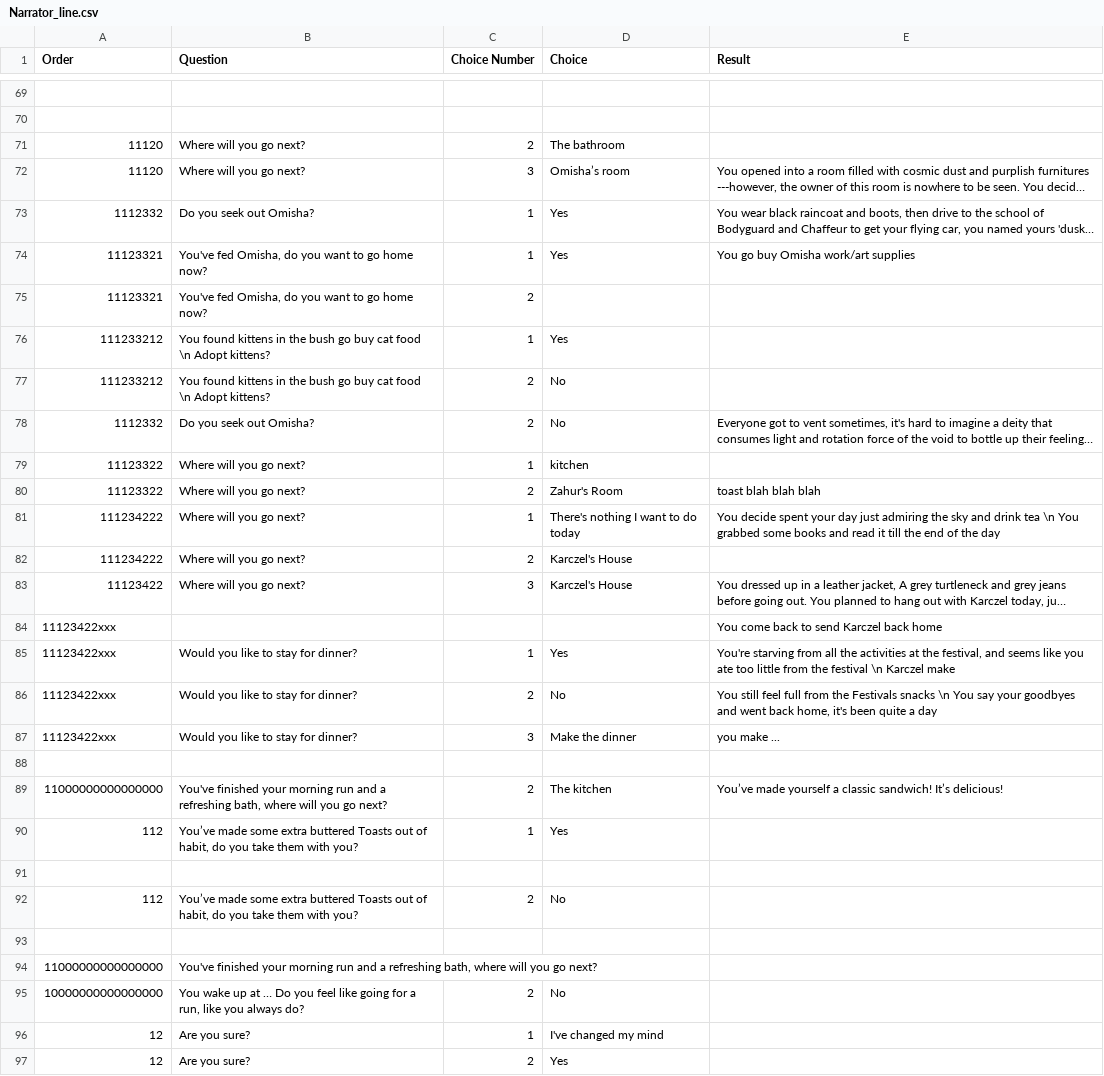
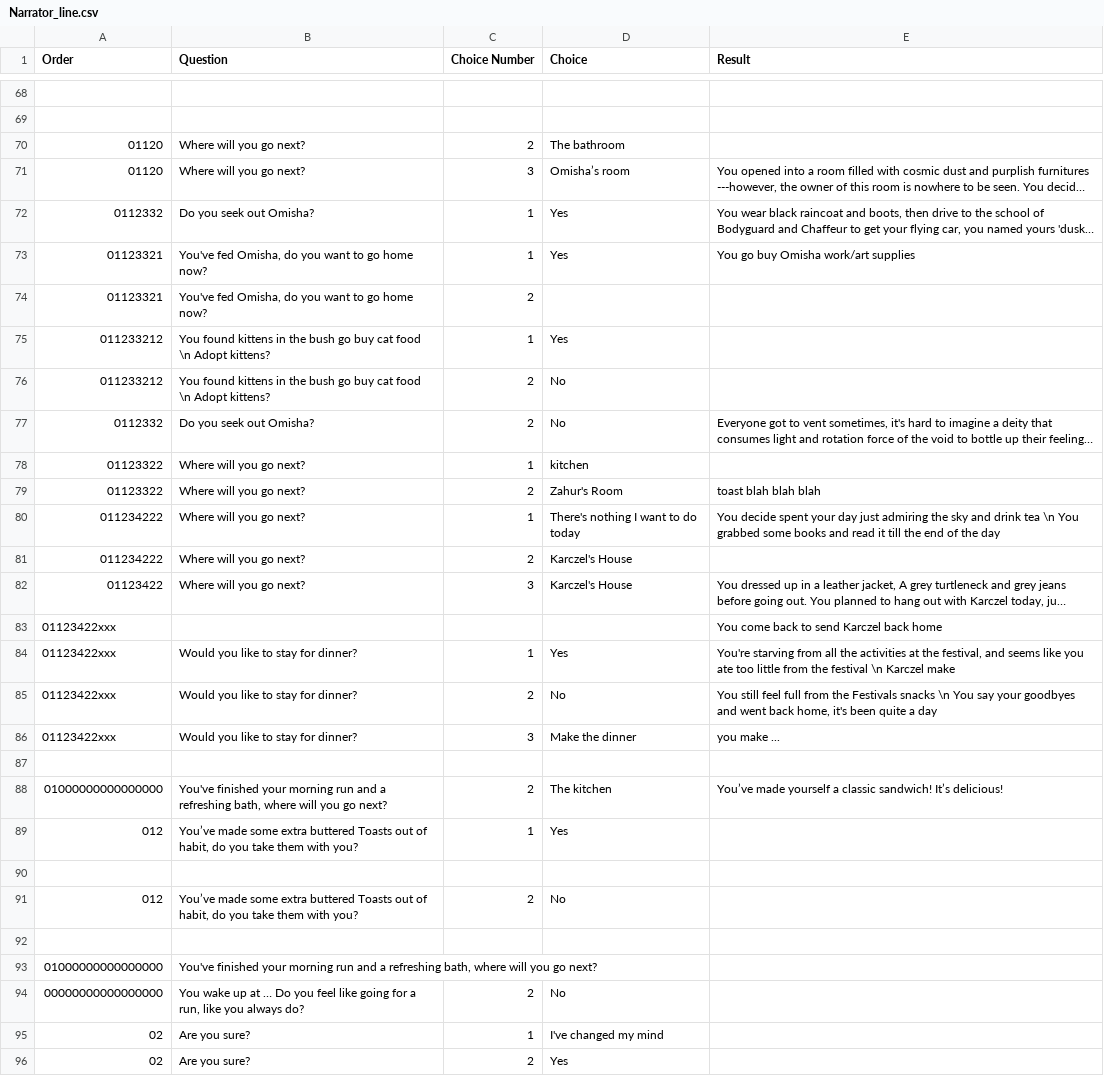
Before and after one commit to Karczel/Daily-life-of-Samantha, a CSV file: Story Output/Narrator_line.csv, drawn as a sheet; only a part is shown, gaps mark what is left out; long unchanged cells end in …; addresses are those after the commit; the diff covers the shown part only; the diff names each change by its address in the sheet, - before the commit and + after, or states it on an @@ line.

```diff
--- a/Story Output/Narrator_line.csv
+++ b/Story Output/Narrator_line.csv
-A70:A71 (Order): 11120
+A70:A71 (Order): 01120
-A72 (Order): 1112332
+A72 (Order): 0112332
-A73:A74 (Order): 11123321
+A73:A74 (Order): 01123321
-A75:A76 (Order): 111233212
+A75:A76 (Order): 011233212
-A77 (Order): 1112332
+A77 (Order): 0112332
-A78:A79 (Order): 11123322
+A78:A79 (Order): 01123322
-A80:A81 (Order): 111234222
+A80:A81 (Order): 011234222
-A82 (Order): 11123422
+A82 (Order): 01123422
-A83:A86 (Order): 11123422xxx
+A83:A86 (Order): 01123422xxx
-A88 (Order): 11000000000000000
+A88 (Order): 01000000000000000
-A89 (Order): 112
+A89 (Order): 012
-A91 (Order): 112
+A91 (Order): 012
-A93 (Order): 11000000000000000
+A93 (Order): 01000000000000000
-A94 (Order): 10000000000000000
+A94 (Order): 00000000000000000
-A95:A96 (Order): 12
+A95:A96 (Order): 02
```
Also changed, not shown: 1 removed row and 58 edited cells elsewhere in this file, 10 other files.
